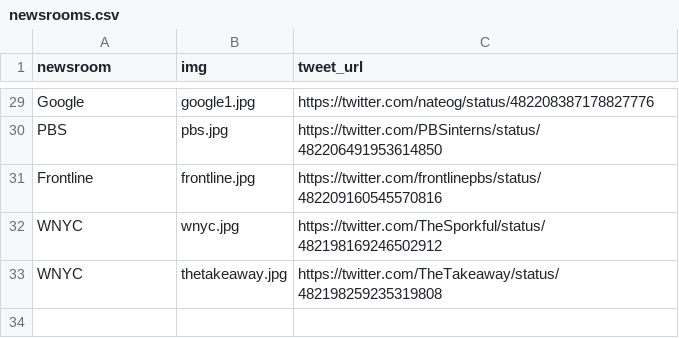
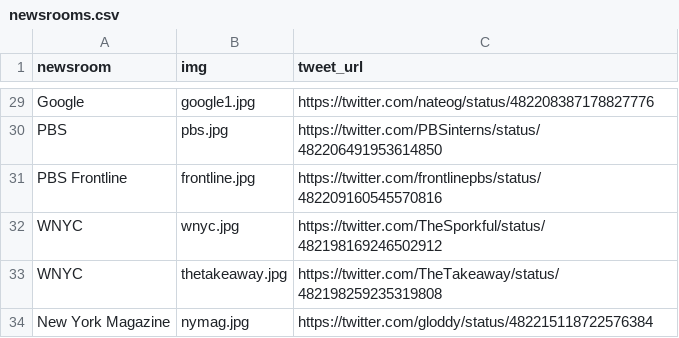
Before and after one commit to frankbi/worldcup-newsrooms, a CSV file: newsrooms.csv, drawn as a sheet; only a part is shown, gaps mark what is left out.

```diff
--- a/newsrooms.csv
+++ b/newsrooms.csv
@@ -30,4 +30,5 @@ Google,google1.jpg,https://twitter.com/nateog/status/482208387178827776
 PBS,pbs.jpg,https://twitter.com/PBSinterns/status/482206491953614850
-Frontline,frontline.jpg,https://twitter.com/frontlinepbs/status/482209160545570816
+PBS Frontline,frontline.jpg,https://twitter.com/frontlinepbs/status/482209160545570816
 WNYC,wnyc.jpg,https://twitter.com/TheSporkful/status/482198169246502912
 WNYC,thetakeaway.jpg,https://twitter.com/TheTakeaway/status/482198259235319808
+New York Magazine,nymag.jpg,https://twitter.com/gloddy/status/482215118722576384
```
Also changed, not shown: 3 other files.
